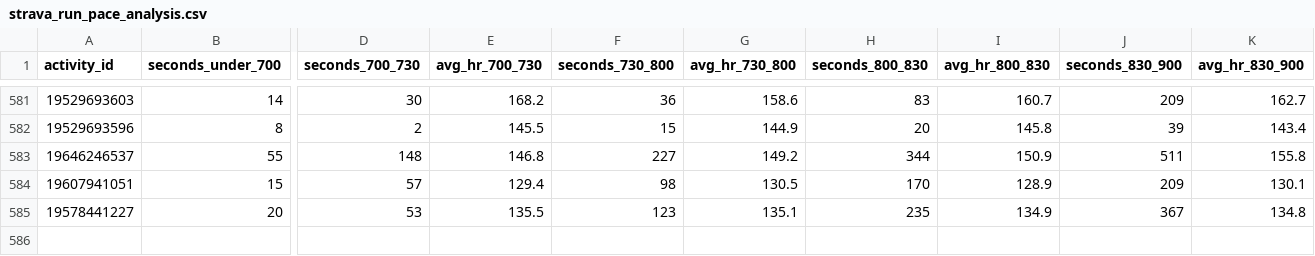
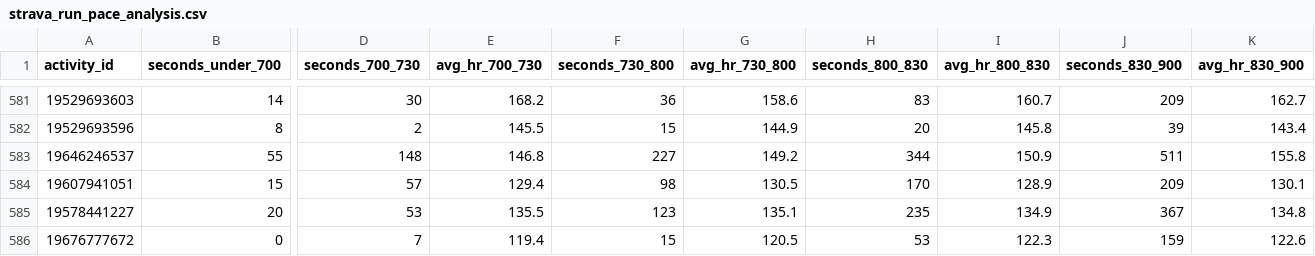
Before and after one commit to sboissel/strava-analytics, a CSV file: data/strava_run_pace_analysis.csv, drawn as a sheet; only a part is shown, gaps mark what is left out; rows hold the shown columns only; the diff names each change by its address in the sheet, - before the commit and + after, or states it on an @@ line.

```diff
--- a/data/strava_run_pace_analysis.csv
+++ b/data/strava_run_pace_analysis.csv
+row 586: 19676777672 | 0 | 7 | 119.4 | 15 | 120.5 | 53 | 122.3 | 159 | 122.6
```
Also changed, not shown: data/strava_run_analysis.csv, 1 other file.
